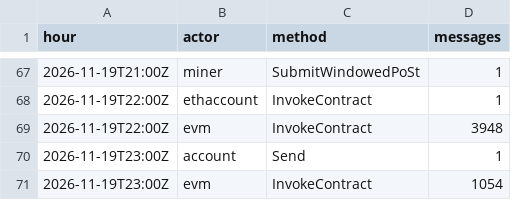
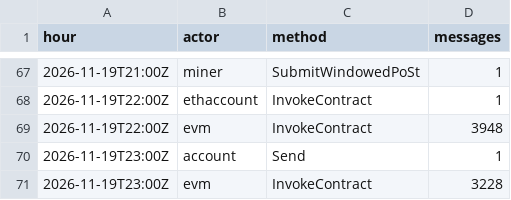
Before and after one commit to dire-states/filecoin-message-mix-data-calibration, a CSV file: days/2026/11/2026-11-19.csv, drawn as a sheet; only a part is shown, gaps mark what is left out.

```diff
--- a/days/2026/11/2026-11-19.csv
+++ b/days/2026/11/2026-11-19.csv
@@ -70,2 +70,2 @@ hour,actor,method,messages
 2026-11-19T23:00Z,account,Send,1
-2026-11-19T23:00Z,evm,InvokeContract,1054
+2026-11-19T23:00Z,evm,InvokeContract,3228
```
Also changed, not shown: daily.csv, 3 other files.
